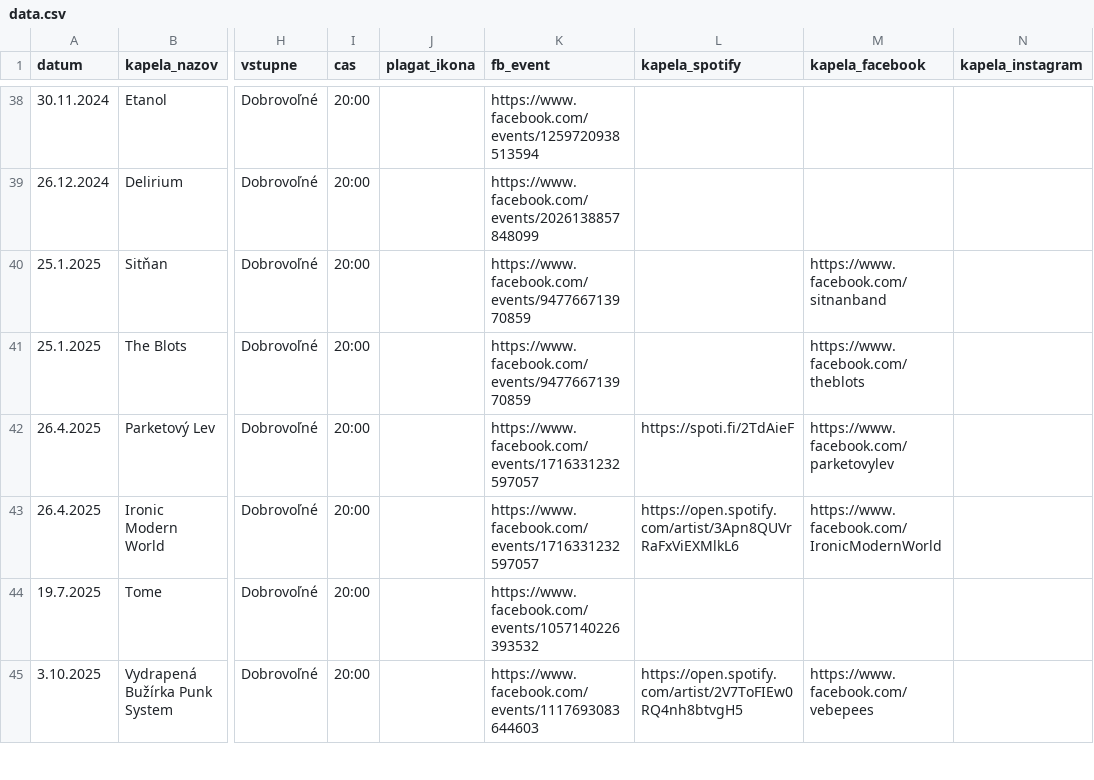
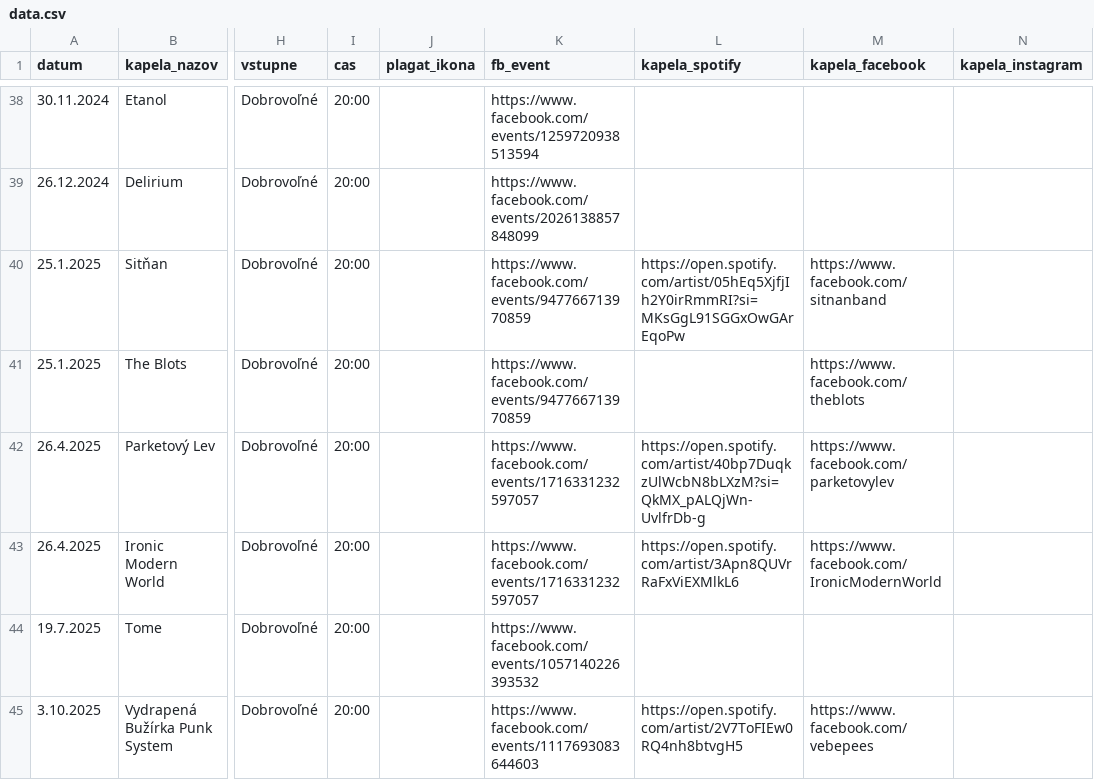
Before and after one commit to koncerty-furmanka/koncerty, a CSV file: data.csv, drawn as a sheet; only a part is shown, gaps mark what is left out; the diff covers the shown part only; the diff names each change by its address in the sheet, - before the commit and + after, or states it on an @@ line.

```diff
--- a/data.csv
+++ b/data.csv
-L40 (kapela_spotify): (empty)
+L40 (kapela_spotify): https://open.spotify.com/artist/05hEq5XjfjIh2Y0irRmmRI?si=MKsGgL91SGGxOwGArEqoPw
-L42 (kapela_spotify): https://spoti.fi/2TdAieF
+L42 (kapela_spotify): https://open.spotify.com/artist/40bp7DuqkzUlWcbN8bLXzM?si=QkMX_pALQjWn-UvlfrDb-g
```
Also changed, not shown: 27 edited cells elsewhere in this file.
